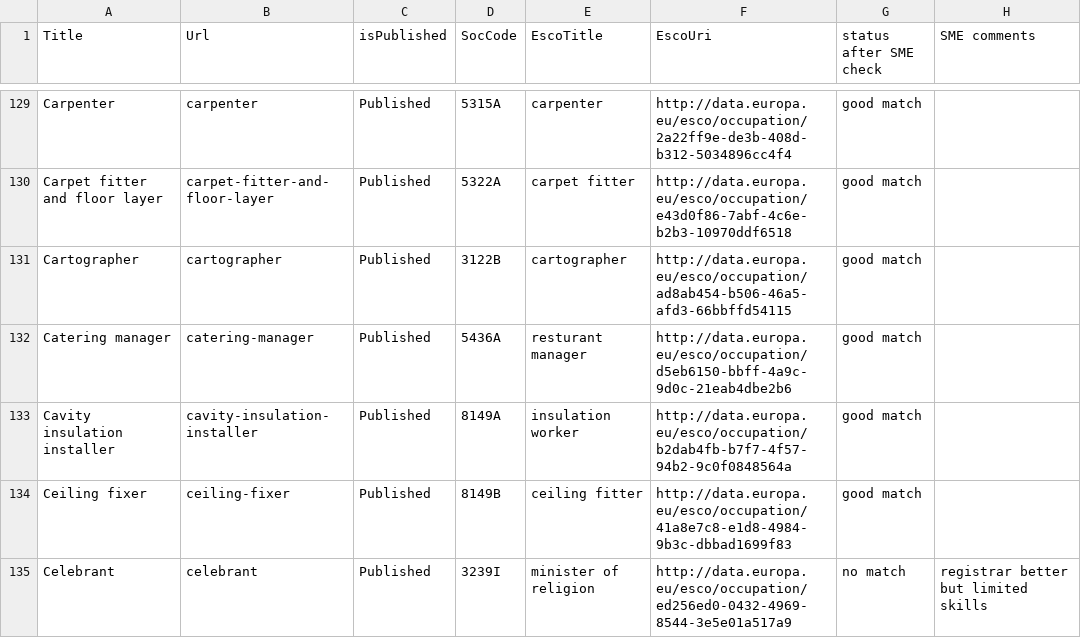
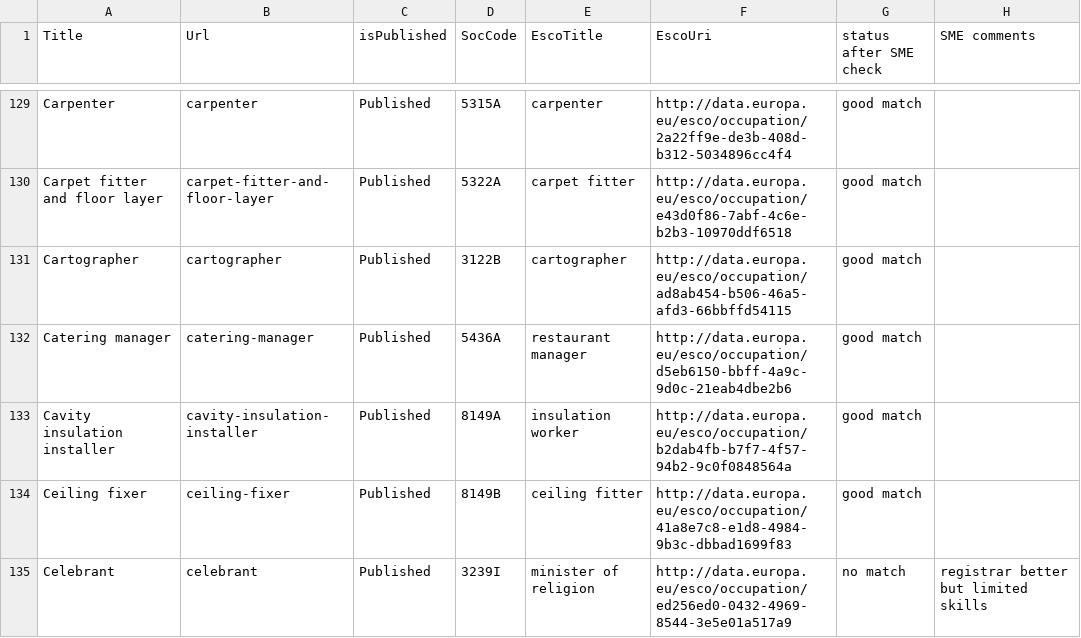
Before and after one commit to SkillsFundingAgency/dfc-servicetaxonomy-editor, a CSV file: GetJobProfiles/SeedData/esco_job_profile_map.csv, drawn as a sheet; only a part is shown, gaps mark what is left out; the diff names each change by its address in the sheet, - before the commit and + after, or states it on an @@ line.

```diff
--- a/GetJobProfiles/SeedData/esco_job_profile_map.csv
+++ b/GetJobProfiles/SeedData/esco_job_profile_map.csv
-E132 (EscoTitle): resturant manager
+E132 (EscoTitle): restaurant manager
```
Also changed, not shown: 10 other files.
